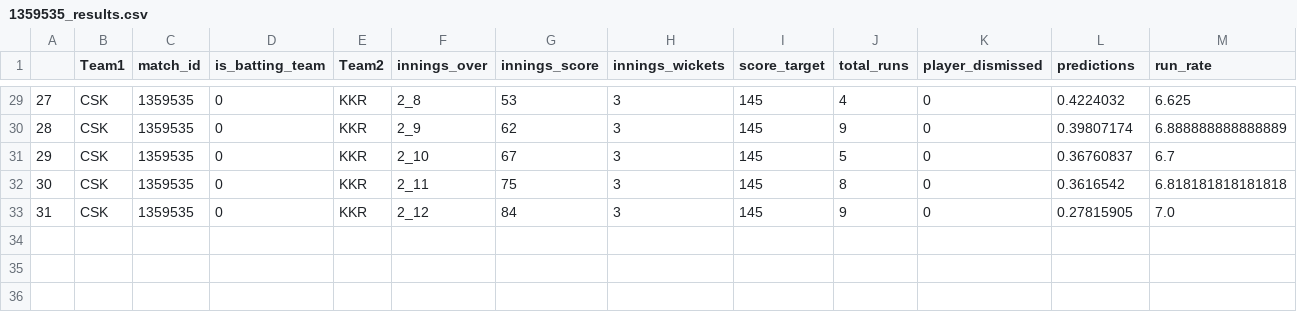
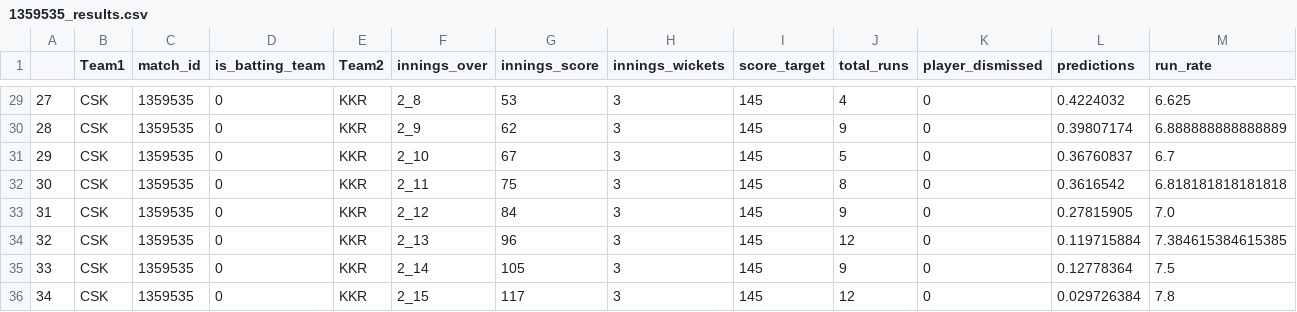
Before and after one commit to kiranbabu2/Jarvis, a CSV file: data/1359535_results.csv, drawn as a sheet; only a part is shown, gaps mark what is left out; rows hold the shown columns only; the diff names each change by its address in the sheet, - before the commit and + after, or states it on an @@ line.

Commit message:
Added Results

```diff
--- a/data/1359535_results.csv
+++ b/data/1359535_results.csv
+row 34: 32 | CSK | 1359535 | 0 | KKR | 2_13 | 96 | 3 | 145 | 12 | 0 | 0.119715884 | 7.384615384615385
+row 35: 33 | CSK | 1359535 | 0 | KKR | 2_14 | 105 | 3 | 145 | 9 | 0 | 0.12778364 | 7.5
+row 36: 34 | CSK | 1359535 | 0 | KKR | 2_15 | 117 | 3 | 145 | 12 | 0 | 0.029726384 | 7.8
```
